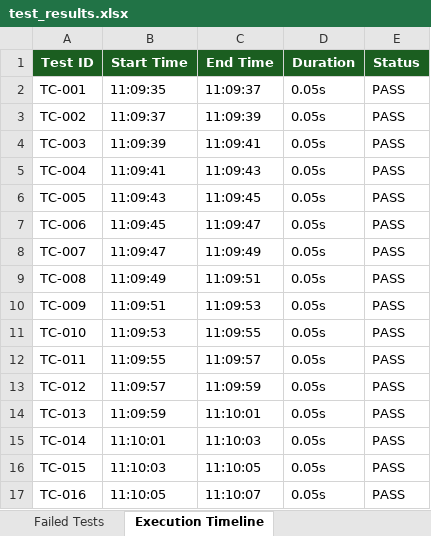
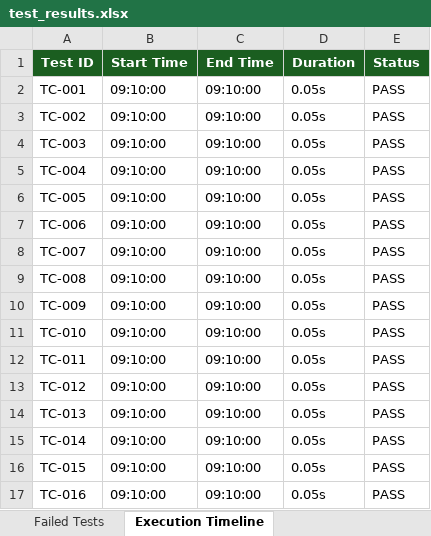
Before and after one commit to Ganesh-192373008/argo-ai, an Excel workbook: reports/test_results.xlsx, sheet Execution Timeline, drawn as a sheet; only a part is shown; values as stored, in another font and other column widths than the file's, no borders; the diff covers the shown part only; the diff names each change by its address in the sheet, - before the commit and + after, or states it on an @@ line.

```diff
--- a/reports/test_results.xlsx (sheet Execution Timeline)
+++ b/reports/test_results.xlsx (sheet Execution Timeline)
-B2 (Start Time): 11:09:35
+B2 (Start Time): 09:10:00
-C2 (End Time): 11:09:37
+C2 (End Time): 09:10:00
-B3 (Start Time): 11:09:37
+B3 (Start Time): 09:10:00
-C3 (End Time): 11:09:39
+C3 (End Time): 09:10:00
-B4 (Start Time): 11:09:39
+B4 (Start Time): 09:10:00
-C4 (End Time): 11:09:41
+C4 (End Time): 09:10:00
-B5 (Start Time): 11:09:41
+B5 (Start Time): 09:10:00
-C5 (End Time): 11:09:43
+C5 (End Time): 09:10:00
-B6 (Start Time): 11:09:43
+B6 (Start Time): 09:10:00
-C6 (End Time): 11:09:45
+C6 (End Time): 09:10:00
-B7 (Start Time): 11:09:45
+B7 (Start Time): 09:10:00
-C7 (End Time): 11:09:47
+C7 (End Time): 09:10:00
-B8 (Start Time): 11:09:47
+B8 (Start Time): 09:10:00
-C8 (End Time): 11:09:49
+C8 (End Time): 09:10:00
-B9 (Start Time): 11:09:49
+B9 (Start Time): 09:10:00
-C9 (End Time): 11:09:51
+C9 (End Time): 09:10:00
-B10 (Start Time): 11:09:51
+B10 (Start Time): 09:10:00
-C10 (End Time): 11:09:53
+C10 (End Time): 09:10:00
-B11 (Start Time): 11:09:53
+B11 (Start Time): 09:10:00
-C11 (End Time): 11:09:55
+C11 (End Time): 09:10:00
-B12 (Start Time): 11:09:55
+B12 (Start Time): 09:10:00
-C12 (End Time): 11:09:57
+C12 (End Time): 09:10:00
-B13 (Start Time): 11:09:57
+B13 (Start Time): 09:10:00
-C13 (End Time): 11:09:59
+C13 (End Time): 09:10:00
-B14 (Start Time): 11:09:59
+B14 (Start Time): 09:10:00
-C14 (End Time): 11:10:01
+C14 (End Time): 09:10:00
-B15 (Start Time): 11:10:01
+B15 (Start Time): 09:10:00
-C15 (End Time): 11:10:03
+C15 (End Time): 09:10:00
-B16 (Start Time): 11:10:03
+B16 (Start Time): 09:10:00
-C16 (End Time): 11:10:05
+C16 (End Time): 09:10:00
-B17 (Start Time): 11:10:05
+B17 (Start Time): 09:10:00
-C17 (End Time): 11:10:07
+C17 (End Time): 09:10:00
```
Also changed, not shown: 25 added rows and 523 edited cells elsewhere in this sheet, sheet Test Cases, sheet Module Analysis, sheet Summary, 1 other file.
